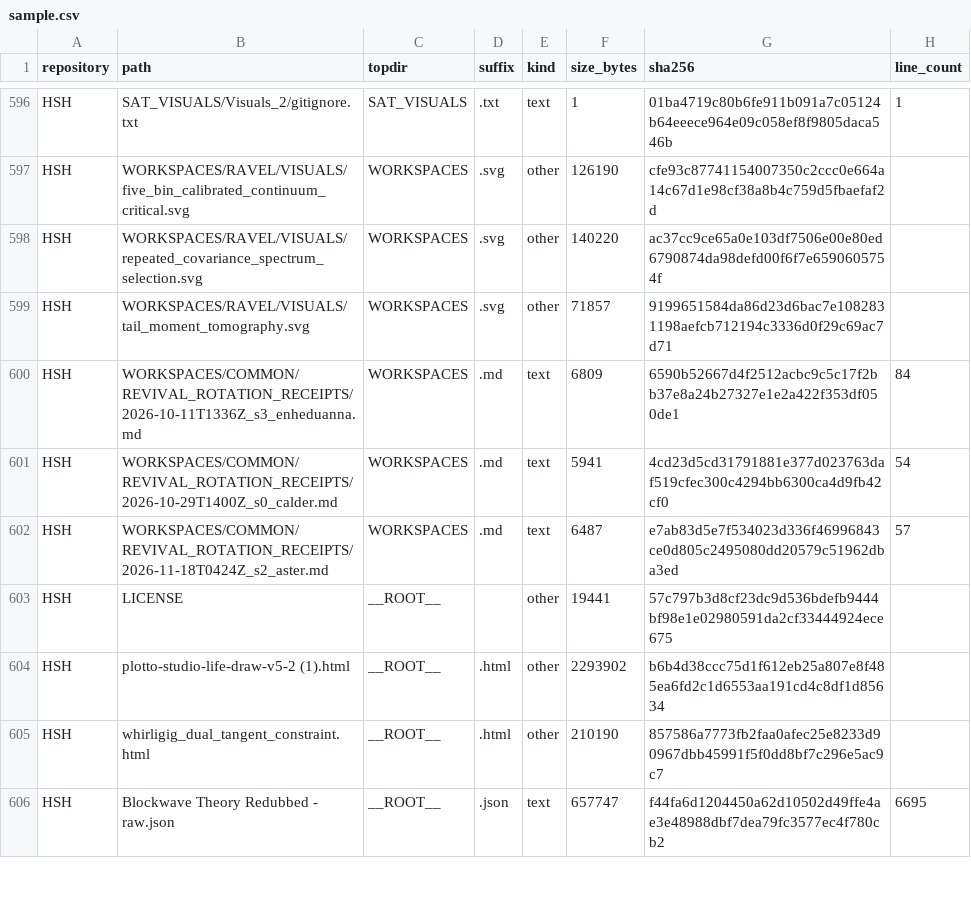
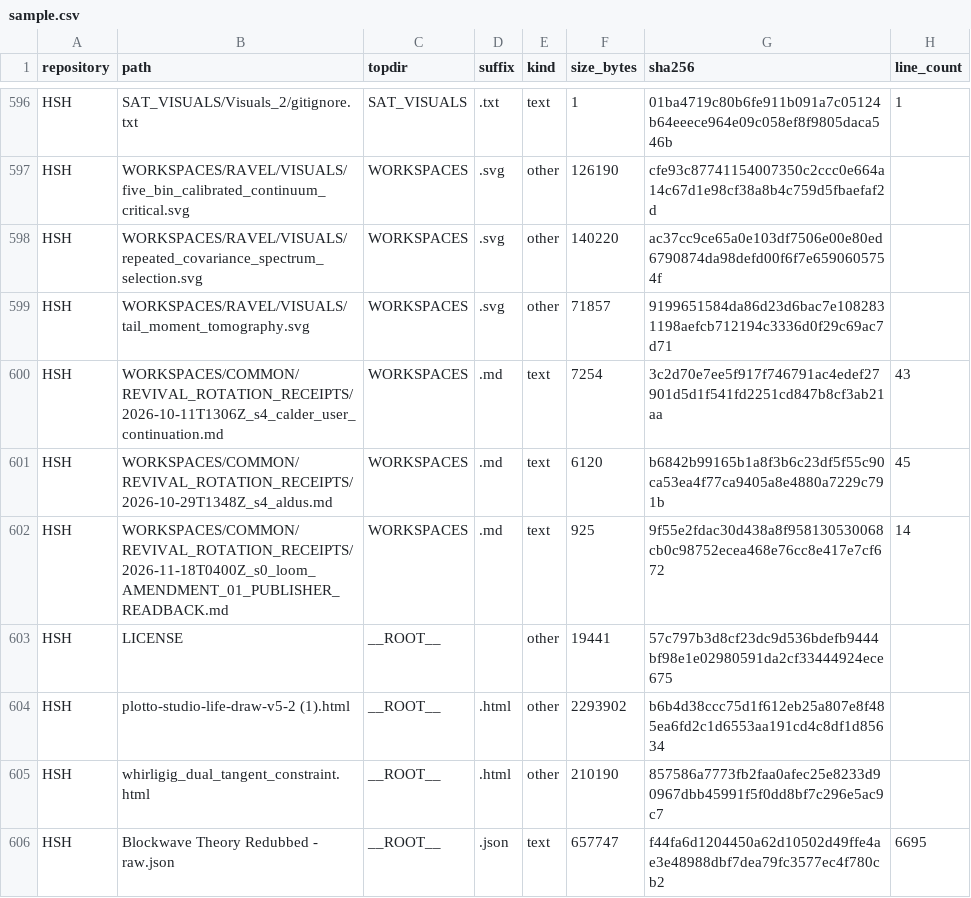
Before and after one commit to Satobloc/HSH_RESOURCES, a CSV file: SOURCE_INVENTORY/SABLE/source_inventory_run/sample.csv, drawn as a sheet; only a part is shown, gaps mark what is left out.

```diff
--- a/SOURCE_INVENTORY/SABLE/source_inventory_run/sample.csv
+++ b/SOURCE_INVENTORY/SABLE/source_inventory_run/sample.csv
@@ -599,5 +599,5 @@ HSH,WORKSPACES/RAVEL/VISUALS/repeated_covariance_spectrum_selection.svg,WORKSPAC
 HSH,WORKSPACES/RAVEL/VISUALS/tail_moment_tomography.svg,WORKSPACES,.svg,other,71857,9199651584da86d23d6bac7e1082831198aefcb712194c3336d0f29c69ac7d71,
-HSH,WORKSPACES/COMMON/REVIVAL_ROTATION_RECEIPTS/2026-10-11T1336Z_s3_enheduanna.md,WORKSPACES,.md,text,6809,6590b52667d4f2512acbc9c5c17f2bb37e8a24b27327e1e2a422f353df050de1,84
-HSH,WORKSPACES/COMMON/REVIVAL_ROTATION_RECEIPTS/2026-10-29T1400Z_s0_calder.md,WORKSPACES,.md,text,5941,4cd23d5cd31791881e377d023763daf519cfec300c4294bb6300ca4d9fb42cf0,54
-HSH,WORKSPACES/COMMON/REVIVAL_ROTATION_RECEIPTS/2026-11-18T0424Z_s2_aster.md,WORKSPACES,.md,text,6487,e7ab83d5e7f534023d336f46996843ce0d805c2495080dd20579c51962dba3ed,57
+HSH,WORKSPACES/COMMON/REVIVAL_ROTATION_RECEIPTS/2026-10-11T1306Z_s4_calder_user_continuation.md,WORKSPACES,.md,text,7254,3c2d70e7ee5f917f746791ac4edef27901d5d1f541fd2251cd847b8cf3ab21aa,43
+HSH,WORKSPACES/COMMON/REVIVAL_ROTATION_RECEIPTS/2026-10-29T1348Z_s4_aldus.md,WORKSPACES,.md,text,6120,b6842b99165b1a8f3b6c23df5f55c90ca53ea4f77ca9405a8e4880a7229c791b,45
+HSH,WORKSPACES/COMMON/REVIVAL_ROTATION_RECEIPTS/2026-11-18T0400Z_s0_loom_AMENDMENT_01_PUBLISHER_READBACK.md,WORKSPACES,.md,text,925,9f55e2fdac30d438a8f958130530068cb0c98752ecea468e76cc8e417e7cf672,14
 HSH,LICENSE,__ROOT__,,other,19441,57c797b3d8cf23dc9d536bdefb9444bf98e1e02980591da2cf33444924ece675,
```
Also changed, not shown: 3 other files.
